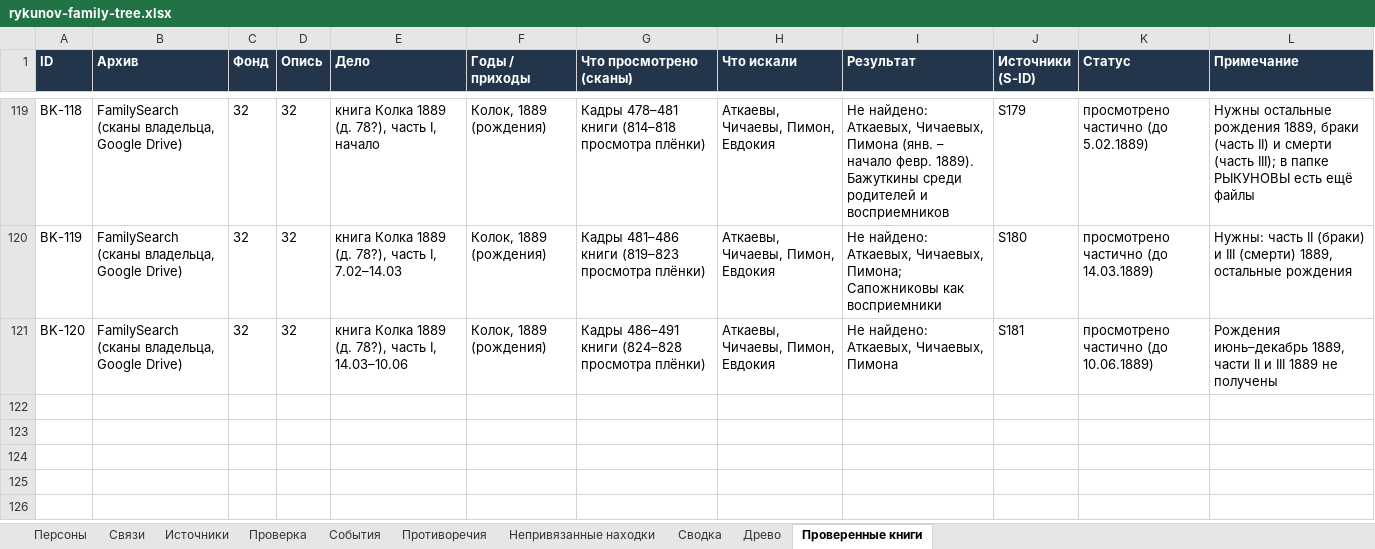
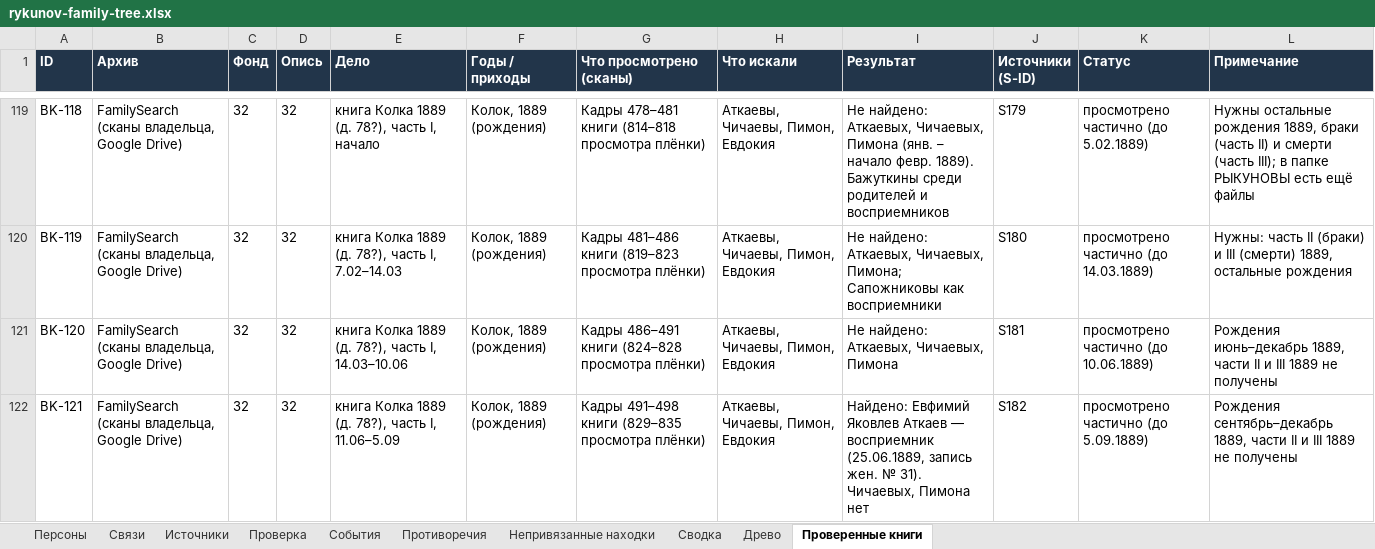
Before and after one commit to kilevoy/rykunov-family-tree, an Excel workbook: data/rykunov-family-tree.xlsx, sheet Проверенные книги, drawn as a sheet; only a part is shown, gaps mark what is left out; values as stored, in another font and other column widths than the file's, no borders; the diff names each change by its address in the sheet, - before the commit and + after, or states it on an @@ line.

```diff
--- a/data/rykunov-family-tree.xlsx (sheet Проверенные книги)
+++ b/data/rykunov-family-tree.xlsx (sheet Проверенные книги)
+row 122: BK-121 | FamilySearch (сканы владельца, Google Drive) | 32 | 32 | книга Колка 1889 (д. 78?), часть I, 11.06–5.09 | Колок, 1889 (рождения) | Кадры 491–498 книги (829–835 просмотра плёнки) | Аткаевы, Чичаевы, Пимон, Евдокия | Найдено: Евфимий Яковлев Аткаев — восприемник (25.06.1889, запись жен. № 31). Чичаевых, Пимона нет | S182 | просмотрено частично (до 5.09.1889) | Рождения сентябрь–декабрь 1889, части II и III 1889 не получены
```
Also changed, not shown: sheet Источники, sheet Персоны.
